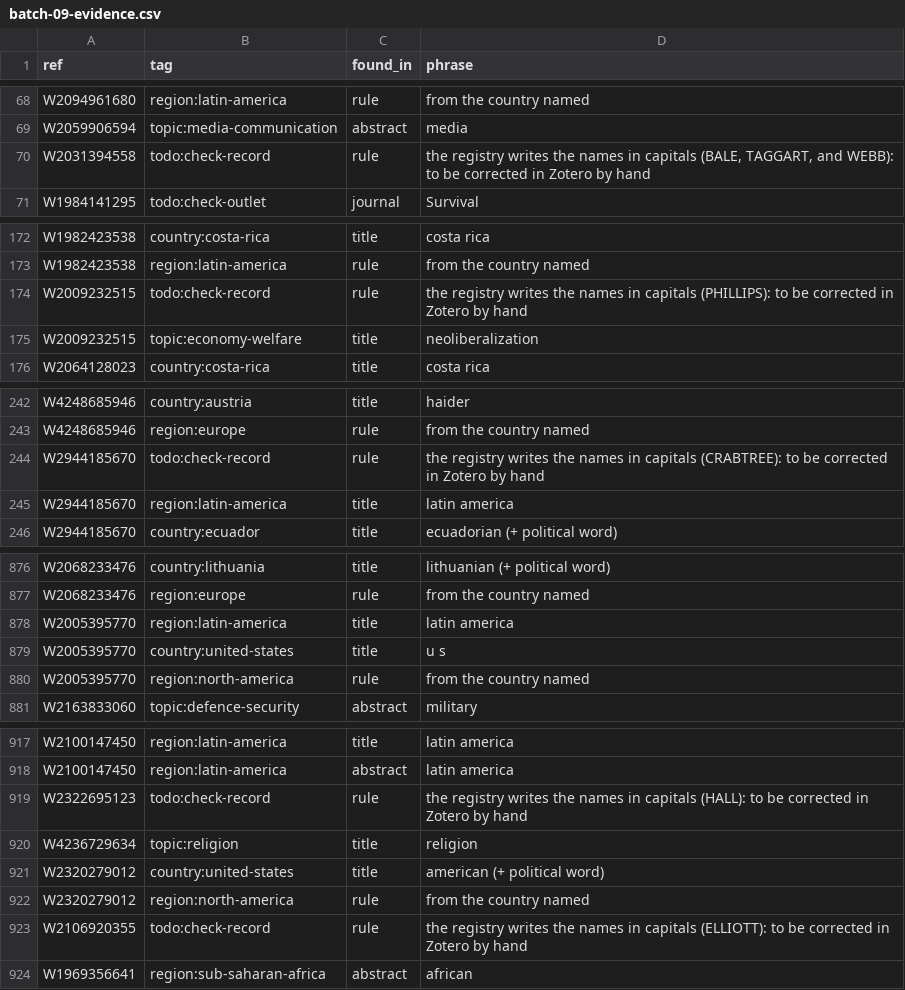
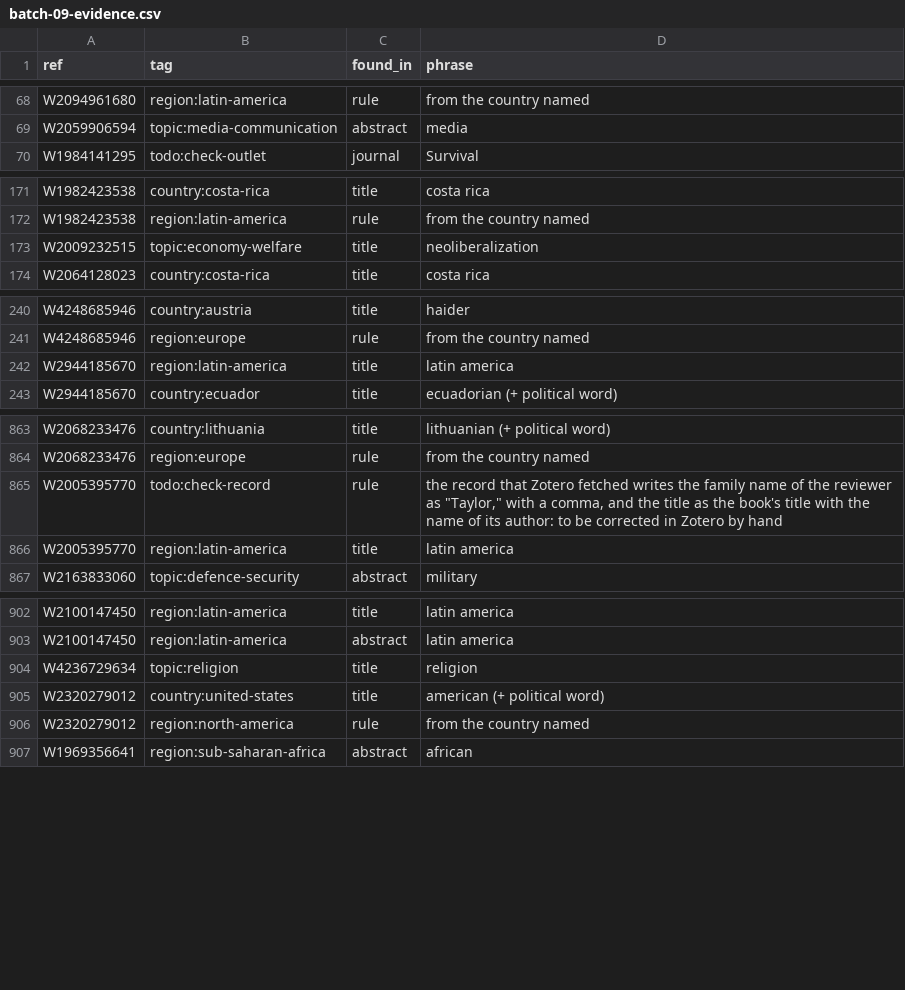
Before and after one commit to khayyam-rzazade/populiverse, a CSV file: library/batches/batch-09-evidence.csv, drawn as a sheet; only a part is shown, gaps mark what is left out; removed rows and columns are numbered as before the commit, all else as after; the diff covers the shown part only; the diff names each change by its address in the sheet, - before the commit and + after, or states it on an @@ line.

```diff
--- a/library/batches/batch-09-evidence.csv
+++ b/library/batches/batch-09-evidence.csv
-row 70: W2031394558 | todo:check-record | rule | the registry writes the names in capitals (BALE, TAGGART, and WEBB): to be corrected in Zotero by hand
-row 174: W2009232515 | todo:check-record | rule | the registry writes the names in capitals (PHILLIPS): to be corrected in Zotero by hand
-row 244: W2944185670 | todo:check-record | rule | the registry writes the names in capitals (CRABTREE): to be corrected in Zotero by hand
+row 865: W2005395770 | todo:check-record | rule | the record that Zotero fetched writes the family name of the reviewer as "Taylor," with a comma, and the title as the book's title with the name of its author: to be corrected in Zotero by hand
-row 879: W2005395770 | country:united-states | title | u s
-row 880: W2005395770 | region:north-america | rule | from the country named
-row 919: W2322695123 | todo:check-record | rule | the registry writes the names in capitals (HALL): to be corrected in Zotero by hand
-row 923: W2106920355 | todo:check-record | rule | the registry writes the names in capitals (ELLIOTT): to be corrected in Zotero by hand
```
Also changed, not shown: 11 removed rows elsewhere in this file, 5 other files.
